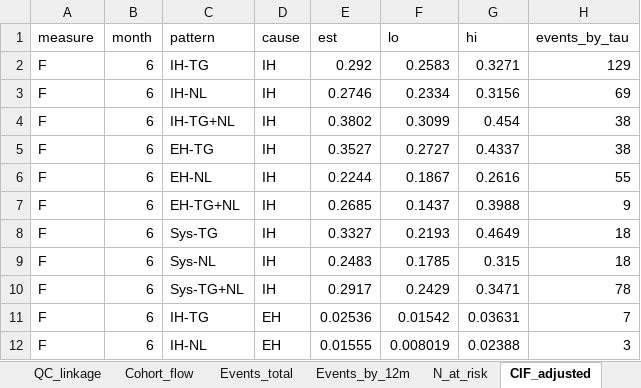
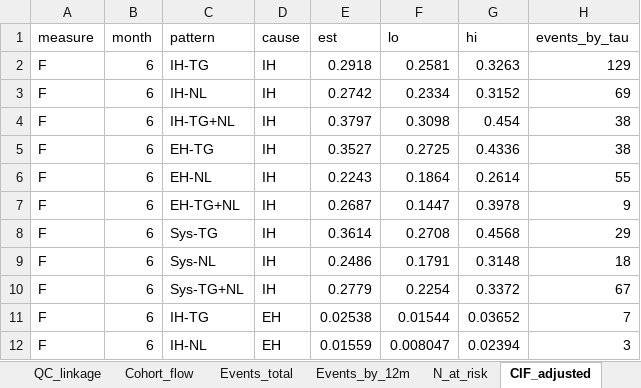
Before and after one commit to ZYiMin01/Test123456, an Excel workbook: Fig4.4/output/Fig4.4_Tables.xlsx, sheet CIF_adjusted, drawn as a sheet; only a part is shown; values as stored, in another font and other column widths than the file's, no borders; the diff covers the shown part only; the diff names each change by its address in the sheet, - before the commit and + after, or states it on an @@ line.

```diff
--- a/Fig4.4/output/Fig4.4_Tables.xlsx (sheet CIF_adjusted)
+++ b/Fig4.4/output/Fig4.4_Tables.xlsx (sheet CIF_adjusted)
-E2 (est): 0.292
+E2 (est): 0.2918
-F2 (lo): 0.2583
+F2 (lo): 0.2581
-G2 (hi): 0.3271
+G2 (hi): 0.3263
-E3 (est): 0.2746
+E3 (est): 0.2742
-G3 (hi): 0.3156
+G3 (hi): 0.3152
-E4 (est): 0.3802
+E4 (est): 0.3797
-F4 (lo): 0.3099
+F4 (lo): 0.3098
-F5 (lo): 0.2727
+F5 (lo): 0.2725
-G5 (hi): 0.4337
+G5 (hi): 0.4336
-E6 (est): 0.2244
+E6 (est): 0.2243
-F6 (lo): 0.1867
+F6 (lo): 0.1864
-G6 (hi): 0.2616
+G6 (hi): 0.2614
-E7 (est): 0.2685
+E7 (est): 0.2687
-F7 (lo): 0.1437
+F7 (lo): 0.1447
-G7 (hi): 0.3988
+G7 (hi): 0.3978
-E8 (est): 0.3327
+E8 (est): 0.3614
-F8 (lo): 0.2193
+F8 (lo): 0.2708
-G8 (hi): 0.4649
+G8 (hi): 0.4568
-H8 (events_by_tau): 18
+H8 (events_by_tau): 29
-E9 (est): 0.2483
+E9 (est): 0.2486
-F9 (lo): 0.1785
+F9 (lo): 0.1791
-G9 (hi): 0.315
+G9 (hi): 0.3148
-E10 (est): 0.2917
+E10 (est): 0.2779
-F10 (lo): 0.2429
+F10 (lo): 0.2254
-G10 (hi): 0.3471
+G10 (hi): 0.3372
-H10 (events_by_tau): 78
+H10 (events_by_tau): 67
-E11 (est): 0.02536
+E11 (est): 0.02538
-F11 (lo): 0.01542
+F11 (lo): 0.01544
-G11 (hi): 0.03631
+G11 (hi): 0.03652
-E12 (est): 0.01555
+E12 (est): 0.01559
-F12 (lo): 0.008019
+F12 (lo): 0.008047
-G12 (hi): 0.02388
+G12 (hi): 0.02394
```
Also changed, not shown: 431 edited cells elsewhere in this sheet, sheet ARD, sheet Composition_Q, sheet PMR, sheet HR_csHR_refIHNL, sheet Sens_excl_undet_HR, sheet Sens_incl_flagged_HR, 16 more sheets, other sheet tabs, 34 other files.
